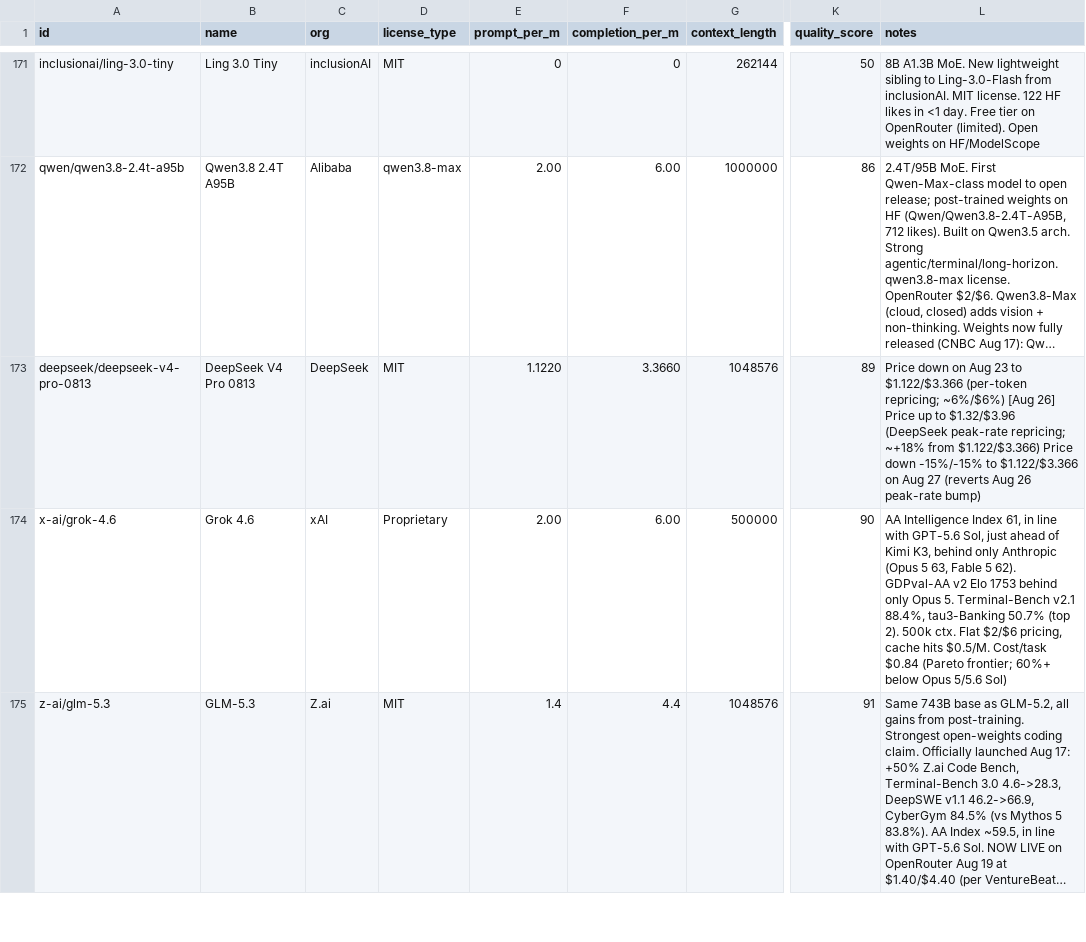
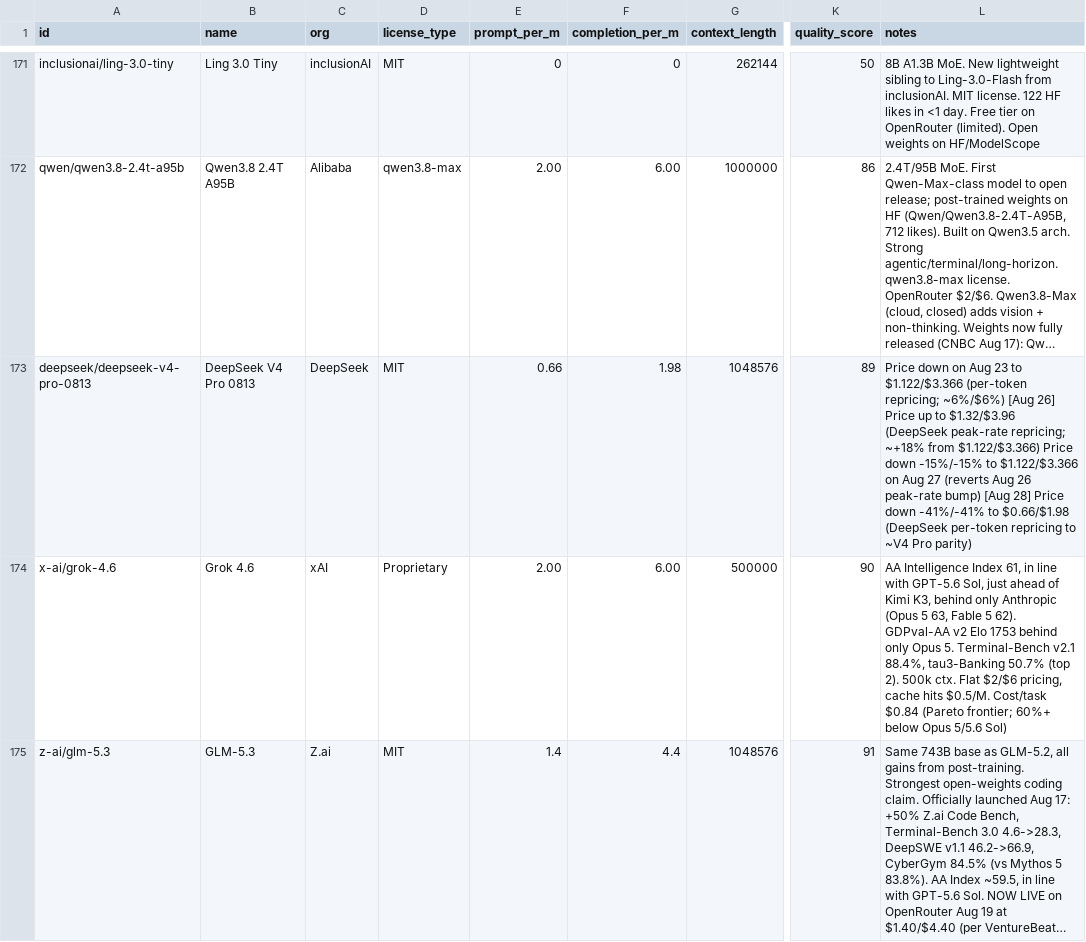
Before and after one commit to startakovsky/llm-model-tracker, a CSV file: models.csv, drawn as a sheet; only a part is shown, gaps mark what is left out; long unchanged cells end in …; the diff covers the shown part only; the diff names each change by its address in the sheet, - before the commit and + after, or states it on an @@ line.

```diff
--- a/models.csv
+++ b/models.csv
-E173 (prompt_per_m): 1.1220
+E173 (prompt_per_m): 0.66
-F173 (completion_per_m): 3.3660
+F173 (completion_per_m): 1.98
-L173 (notes): …peak-rate bump)
+L173 (notes): …peak-rate bump) [Aug 28] Price down -41%/-41% to $0.66/$1.98 (DeepSeek per-token repricing to ~V4 Pro parity)
```
Also changed, not shown: 1 added row and 23 edited cells elsewhere in this file, 5 other files.
